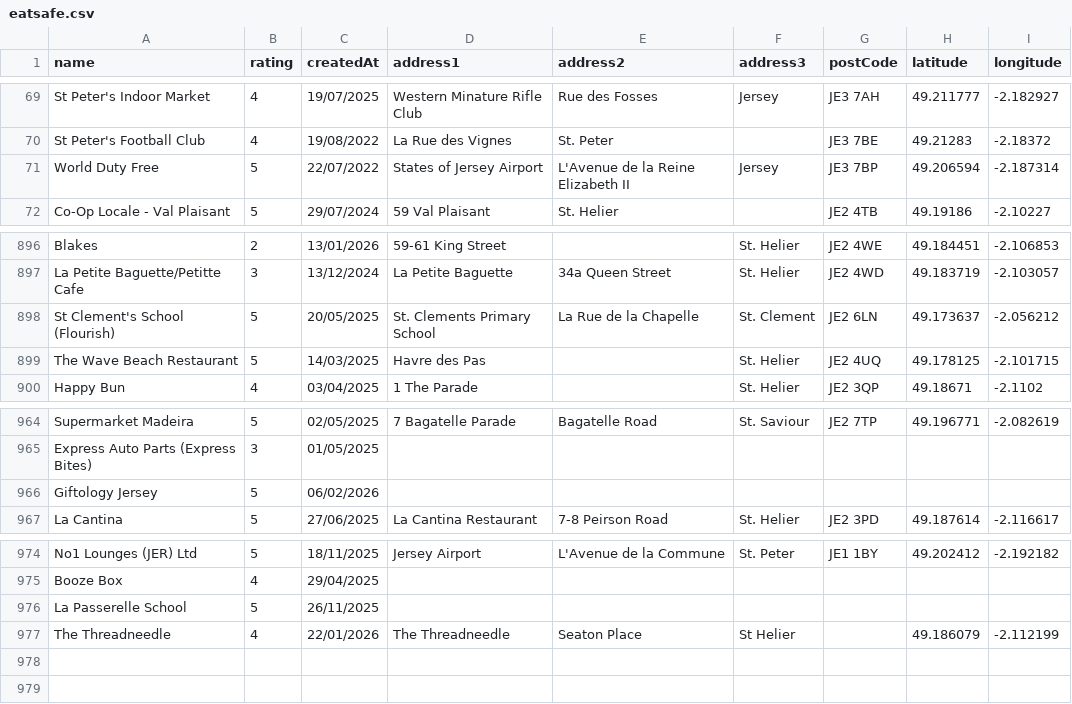
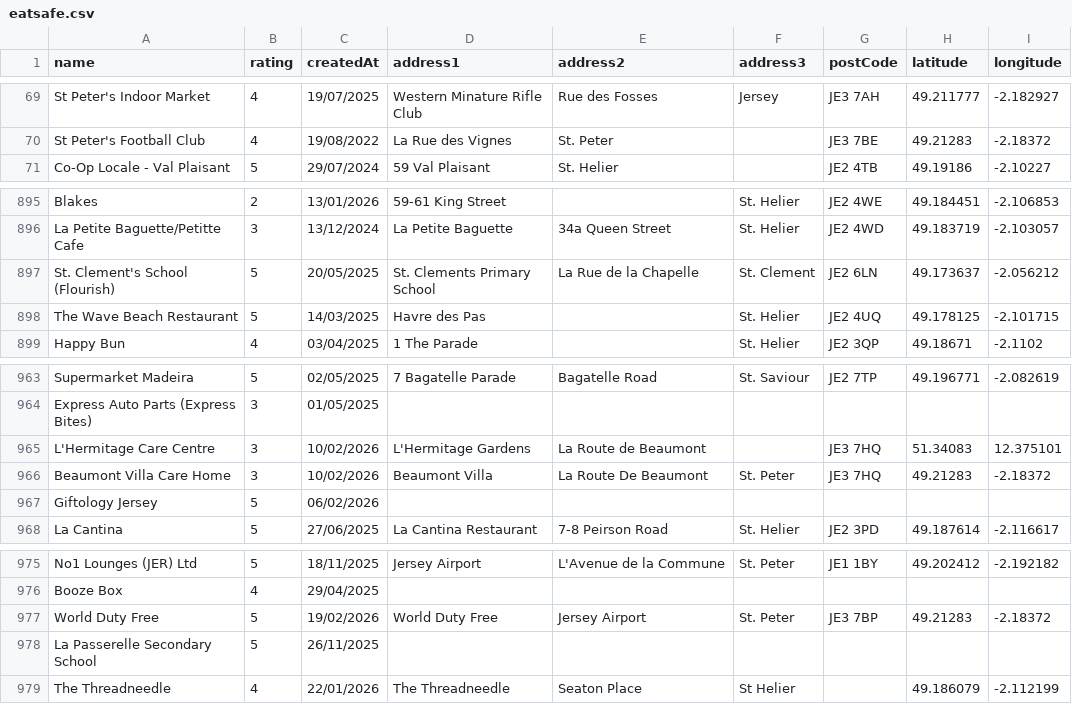
Before and after one commit to glitchjsy/opendata-downloads, a CSV file: data/eatsafe/eatsafe.csv, drawn as a sheet; only a part is shown, gaps mark what is left out.

```diff
--- a/data/eatsafe/eatsafe.csv
+++ b/data/eatsafe/eatsafe.csv
@@ -70,3 +70,2 @@ St Peter's Indoor Market,4,19/07/2025,Western Minature Rifle Club,Rue des Fosses
 St Peter's Football Club,4,19/08/2022,La Rue des Vignes,St. Peter,,JE3 7BE,49.21283,-2.18372
-World Duty Free,5,22/07/2022,States of Jersey Airport,L'Avenue de la Reine Elizabeth II,Jersey,JE3 7BP,49.206594,-2.187314
 Co-Op Locale - Val Plaisant,5,29/07/2024,59 Val Plaisant,St. Helier,,JE2 4TB,49.19186,-2.10227
@@ -897,3 +896,3 @@ Blakes,2,13/01/2026,59-61  King Street,,St. Helier,JE2 4WE,49.184451,-2.106853
 La Petite Baguette/Petitte Cafe,3,13/12/2024,La Petite Baguette,34a  Queen Street,St. Helier,JE2 4WD,49.183719,-2.103057
-St Clement's School (Flourish),5,20/05/2025,St. Clements Primary School,La Rue de la Chapelle,St. Clement,JE2 6LN,49.173637,-2.056212
+St. Clement's School (Flourish),5,20/05/2025,St. Clements Primary School,La Rue de la Chapelle,St. Clement,JE2 6LN,49.173637,-2.056212
 The Wave Beach Restaurant,5,14/03/2025,Havre des Pas,,St. Helier,JE2 4UQ,49.178125,-2.101715
@@ -965,2 +964,4 @@ Supermarket Madeira,5,02/05/2025,7 Bagatelle Parade,Bagatelle Road,St. Saviour,J
 Express Auto Parts (Express Bites),3,01/05/2025,,,,,,
+L'Hermitage Care Centre,3,10/02/2026,L'Hermitage Gardens,La Route de Beaumont,,JE3 7HQ,51.34083,12.375101
+Beaumont Villa Care Home,3,10/02/2026,Beaumont Villa,La Route De Beaumont,St. Peter,JE3 7HQ,49.21283,-2.18372
 Giftology Jersey,5,06/02/2026,,,,,,
@@ -975,3 +976,4 @@ No1 Lounges (JER) Ltd,5,18/11/2025,Jersey Airport,L'Avenue de la Commune,St. Pet
 Booze Box,4,29/04/2025,,,,,,
-La Passerelle School,5,26/11/2025,,,,,,
+World Duty Free,5,19/02/2026,World Duty Free,Jersey Airport,St. Peter,JE3 7BP,49.21283,-2.18372
+La Passerelle Secondary School,5,26/11/2025,,,,,,
 The Threadneedle,4,22/01/2026,The Threadneedle,Seaton Place,St Helier,,49.186079,-2.112199
```
Also changed, not shown: 4 other files.
